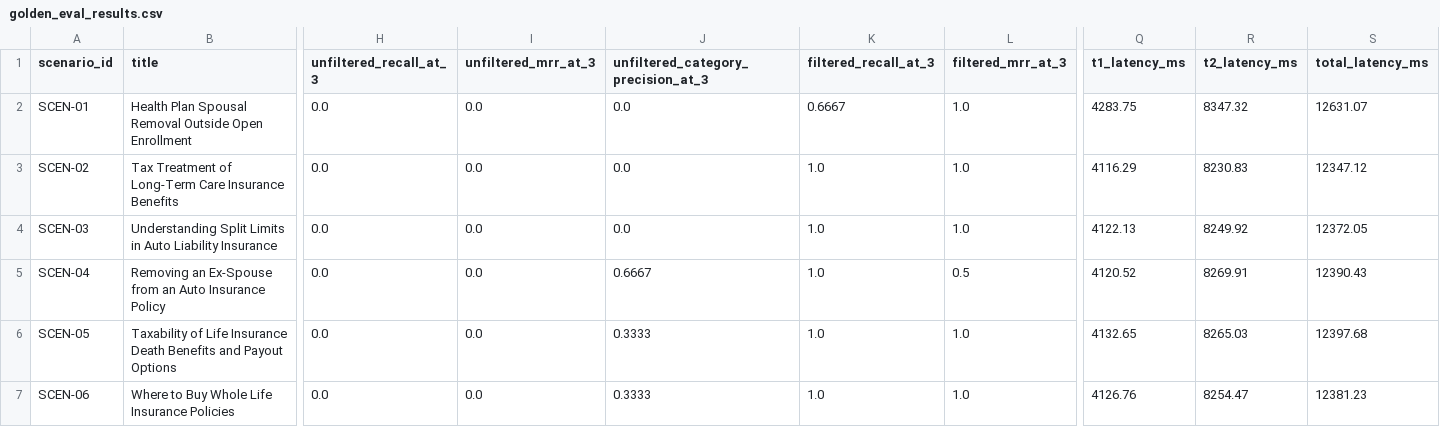
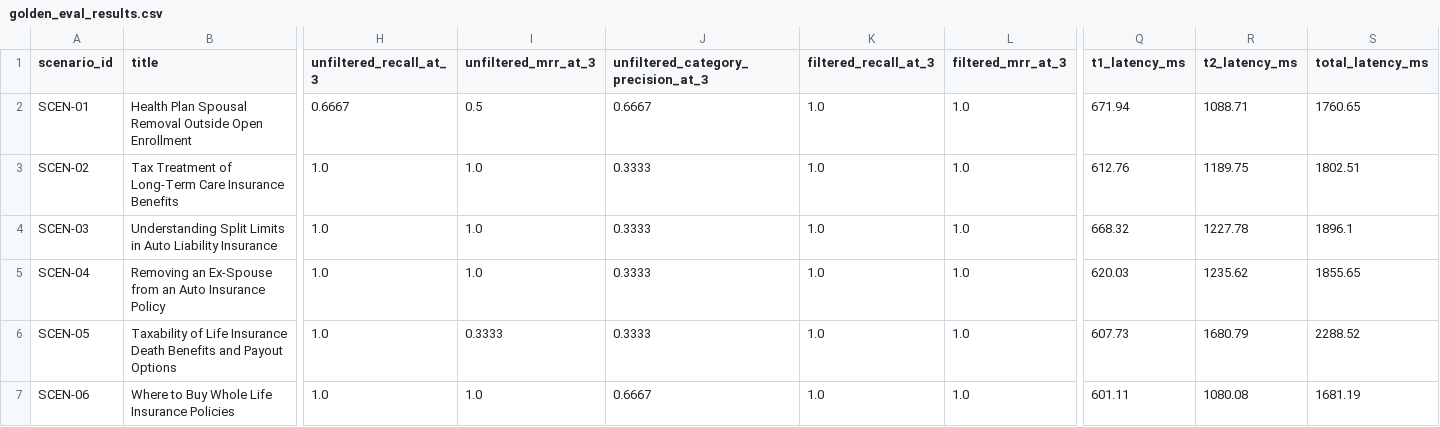
Before and after one commit to Diamontd/rag-conversational-assistant, a CSV file: benchmarks/golden_eval_results.csv, drawn as a sheet; only a part is shown, gaps mark what is left out; the diff covers the shown part only; the diff names each change by its address in the sheet, - before the commit and + after, or states it on an @@ line.

```diff
--- a/benchmarks/golden_eval_results.csv
+++ b/benchmarks/golden_eval_results.csv
-H2 (unfiltered_recall_at_3): 0.0
+H2 (unfiltered_recall_at_3): 0.6667
-I2 (unfiltered_mrr_at_3): 0.0
+I2 (unfiltered_mrr_at_3): 0.5
-J2: 0.0
+J2: 0.6667
-K2 (filtered_recall_at_3): 0.6667
+K2 (filtered_recall_at_3): 1.0
-Q2 (t1_latency_ms): 4283.75
+Q2 (t1_latency_ms): 671.94
-R2 (t2_latency_ms): 8347.32
+R2 (t2_latency_ms): 1088.71
-S2 (total_latency_ms): 12631.07
+S2 (total_latency_ms): 1760.65
-H3:H7 (unfiltered_recall_at_3): 0.0
+H3:H7 (unfiltered_recall_at_3): 1.0
-I3:I5 (unfiltered_mrr_at_3): 0.0
+I3:I5 (unfiltered_mrr_at_3): 1.0
-J3:J4: 0.0
+J3:J4: 0.3333
-Q3 (t1_latency_ms): 4116.29
+Q3 (t1_latency_ms): 612.76
-R3 (t2_latency_ms): 8230.83
+R3 (t2_latency_ms): 1189.75
-S3 (total_latency_ms): 12347.12
+S3 (total_latency_ms): 1802.51
-Q4 (t1_latency_ms): 4122.13
+Q4 (t1_latency_ms): 668.32
-R4 (t2_latency_ms): 8249.92
+R4 (t2_latency_ms): 1227.78
-S4 (total_latency_ms): 12372.05
+S4 (total_latency_ms): 1896.1
-J5: 0.6667
+J5: 0.3333
-L5 (filtered_mrr_at_3): 0.5
+L5 (filtered_mrr_at_3): 1.0
-Q5 (t1_latency_ms): 4120.52
+Q5 (t1_latency_ms): 620.03
-R5 (t2_latency_ms): 8269.91
+R5 (t2_latency_ms): 1235.62
-S5 (total_latency_ms): 12390.43
+S5 (total_latency_ms): 1855.65
-I6 (unfiltered_mrr_at_3): 0.0
+I6 (unfiltered_mrr_at_3): 0.3333
-Q6 (t1_latency_ms): 4132.65
+Q6 (t1_latency_ms): 607.73
-R6 (t2_latency_ms): 8265.03
+R6 (t2_latency_ms): 1680.79
-S6 (total_latency_ms): 12397.68
+S6 (total_latency_ms): 2288.52
-I7 (unfiltered_mrr_at_3): 0.0
+I7 (unfiltered_mrr_at_3): 1.0
-J7: 0.3333
+J7: 0.6667
-Q7 (t1_latency_ms): 4126.76
+Q7 (t1_latency_ms): 601.11
-R7 (t2_latency_ms): 8254.47
+R7 (t2_latency_ms): 1080.08
-S7 (total_latency_ms): 12381.23
+S7 (total_latency_ms): 1681.19
```
Also changed, not shown: 57 edited cells elsewhere in this file, 8 other files.
